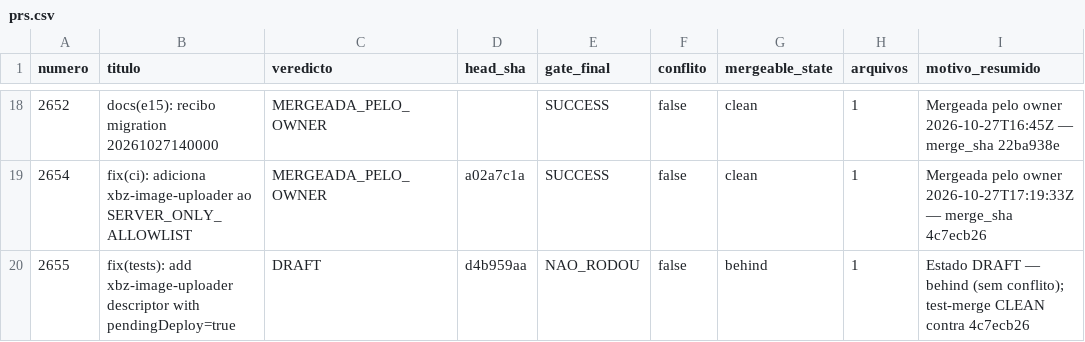
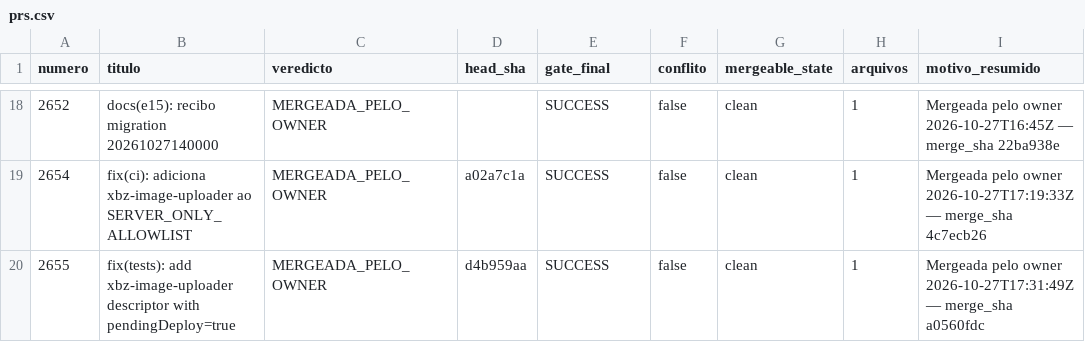
Before and after one commit to adm01-debug/Promo_Gifts_V4, a CSV file: analise-prs/prs.csv, drawn as a sheet; only a part is shown, gaps mark what is left out; the diff names each change by its address in the sheet, - before the commit and + after, or states it on an @@ line.

```diff
--- a/analise-prs/prs.csv
+++ b/analise-prs/prs.csv
-C20 (veredicto): DRAFT
+C20 (veredicto): MERGEADA_PELO_OWNER
-E20 (gate_final): NAO_RODOU
+E20 (gate_final): SUCCESS
-G20 (mergeable_state): behind
+G20 (mergeable_state): clean
-I20 (motivo_resumido): Estado DRAFT — behind (sem conflito); test-merge CLEAN contra 4c7ecb26
+I20 (motivo_resumido): Mergeada pelo owner 2026-10-27T17:31:49Z — merge_sha a0560fdc
```
Also changed, not shown: 9 other files.
